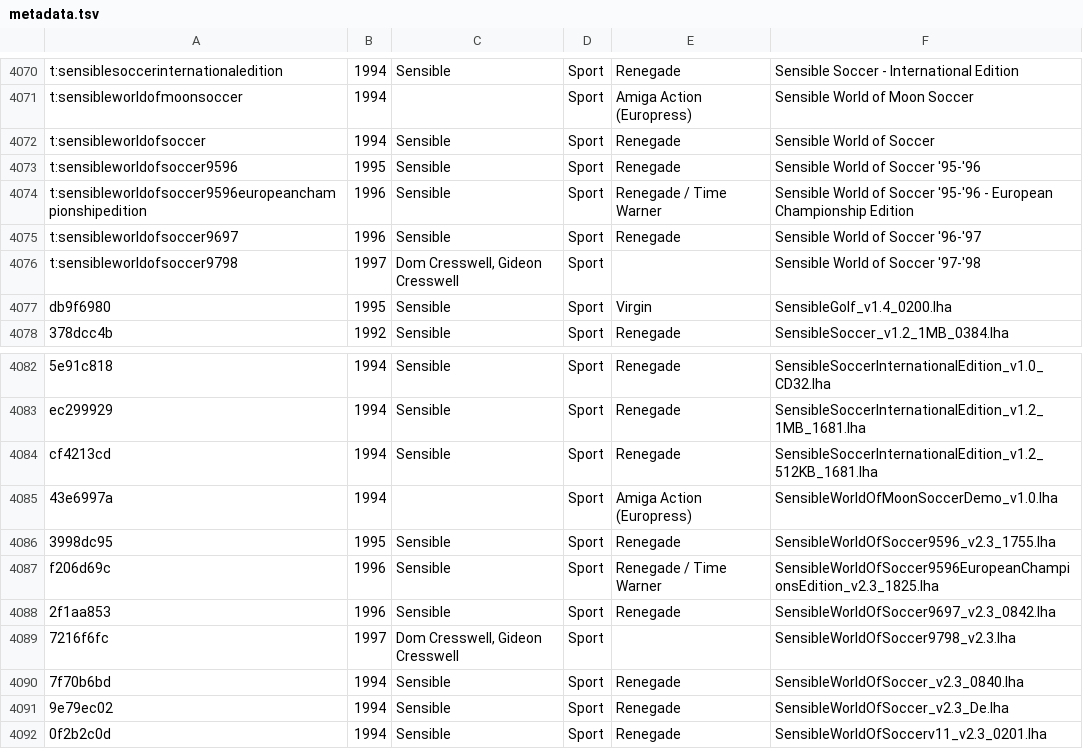
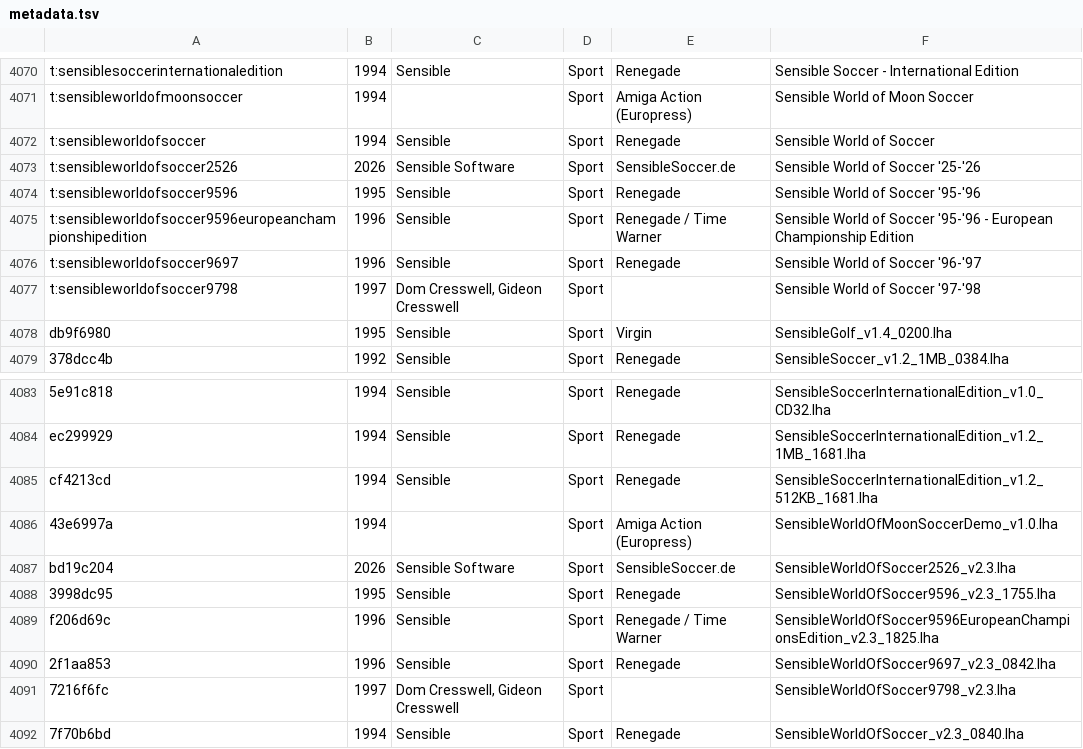
Before and after one commit to amigagamesplus/armiga, a TSV file: board/armiga/rootfs_overlay/usr/share/armiga/metadata.tsv, drawn as a sheet; only a part is shown, gaps mark what is left out; the shorter side is filled out with more unchanged rows; the diff names each change by its address in the sheet, - before the commit and + after, or states it on an @@ line.

Commit message:
metadata: add Sensible World of Soccer '25-'26 entry

```diff
--- a/board/armiga/rootfs_overlay/usr/share/armiga/metadata.tsv
+++ b/board/armiga/rootfs_overlay/usr/share/armiga/metadata.tsv
+row 4073: t:sensibleworldofsoccer2526 | 2026 | Sensible Software | Sport | SensibleSoccer.de | Sensible World of Soccer '25-'26
+row 4087: bd19c204 | 2026 | Sensible Software | Sport | SensibleSoccer.de | SensibleWorldOfSoccer2526_v2.3.lha
```
